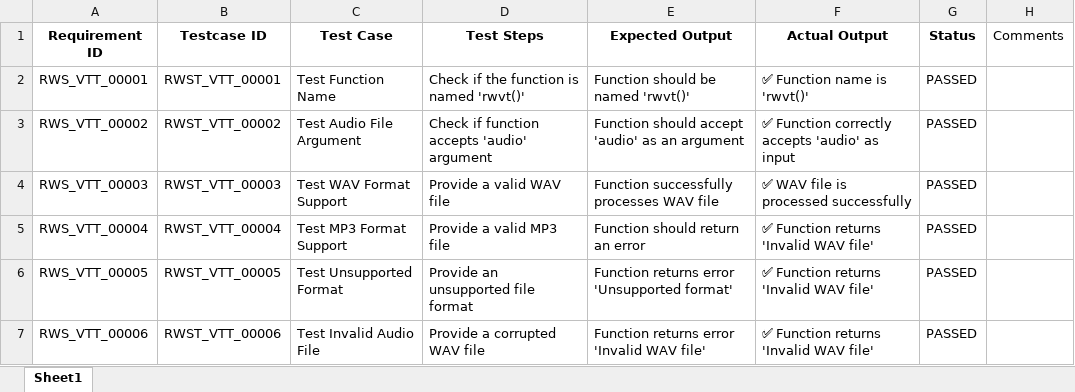
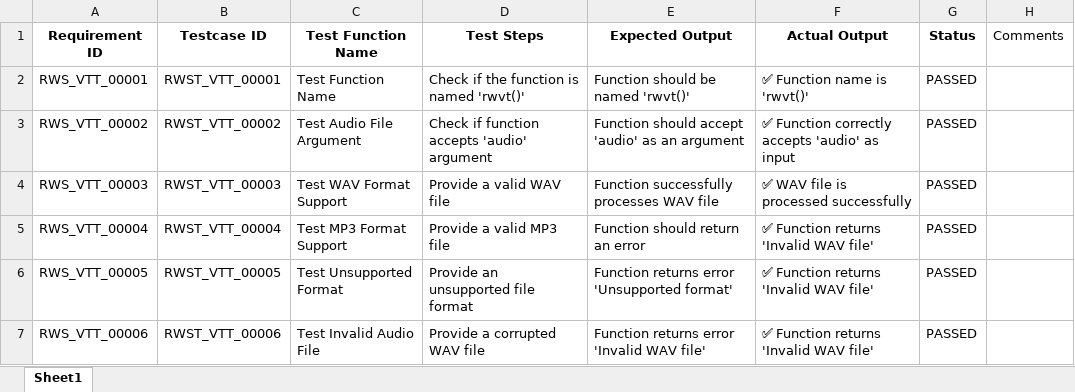
Before and after one commit to bitresearch2006/RWVT, an Excel workbook: doc/test_cases_voice_to_text.xlsx, sheet Sheet1, drawn as a sheet; only a part is shown; values as stored, in another font and other column widths than the file's, no borders; table styles not drawn; the diff names each change by its address in the sheet, - before the commit and + after, or states it on an @@ line.

Commit message:
excel file updated

```diff
--- a/doc/test_cases_voice_to_text.xlsx (sheet Sheet1)
+++ b/doc/test_cases_voice_to_text.xlsx (sheet Sheet1)
-C1: Test Case
+C1: Test Function Name
```
